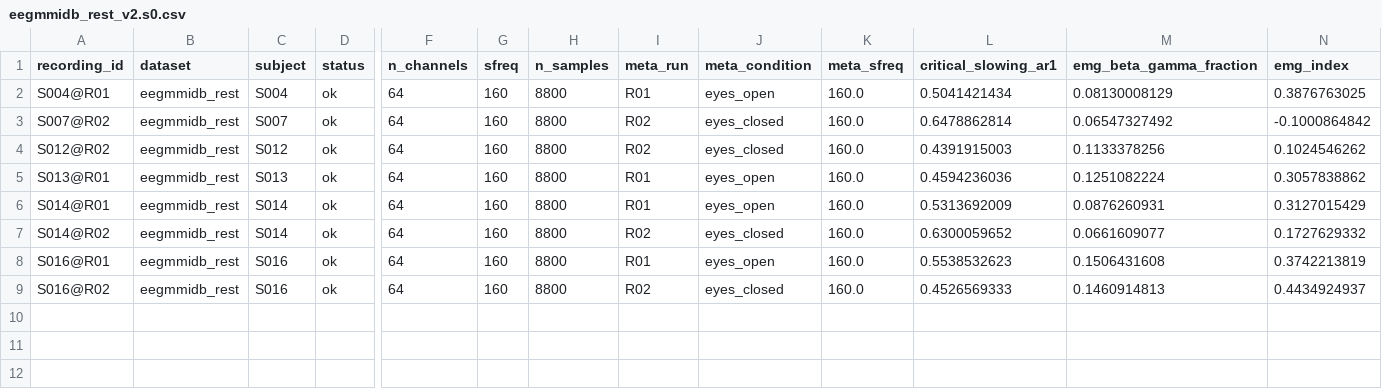
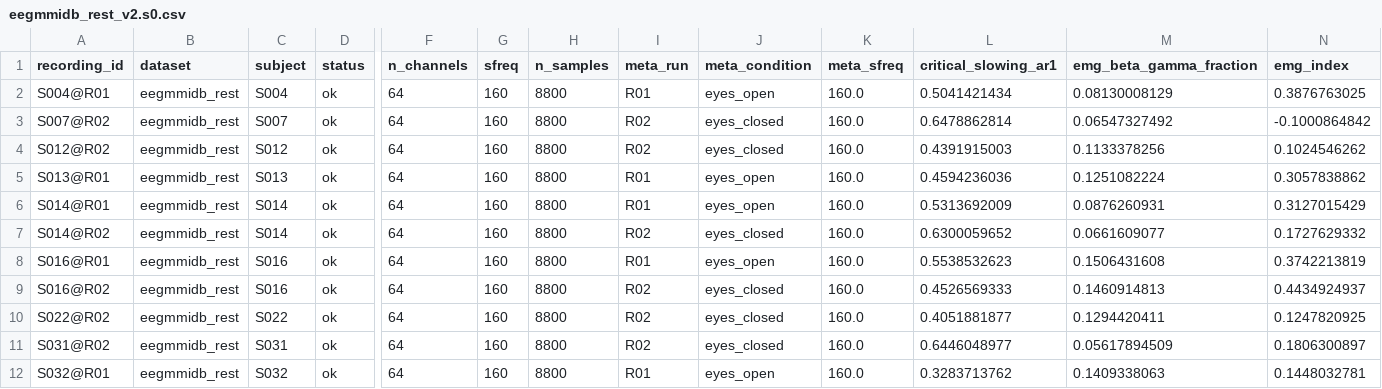
Before and after one commit to dgkenn/Codex-playground-, a CSV file: bsde/results/eegmmidb_rest_v2.s0.csv, drawn as a sheet; only a part is shown, gaps mark what is left out; rows hold the shown columns only; the diff names each change by its address in the sheet, - before the commit and + after, or states it on an @@ line.

```diff
--- a/bsde/results/eegmmidb_rest_v2.s0.csv
+++ b/bsde/results/eegmmidb_rest_v2.s0.csv
+row 10: S022@R02 | eegmmidb_rest | S022 | ok | 64 | 160 | 8800 | R02 | eyes_closed | 160.0 | 0.4051881877 | 0.1294420411 | 0.1247820925
+row 11: S031@R02 | eegmmidb_rest | S031 | ok | 64 | 160 | 8800 | R02 | eyes_closed | 160.0 | 0.6446048977 | 0.05617894509 | 0.1806300897
+row 12: S032@R01 | eegmmidb_rest | S032 | ok | 64 | 160 | 8800 | R01 | eyes_open | 160.0 | 0.3283713762 | 0.1409338063 | 0.1448032781
```
Also changed, not shown: bsde/results/eegmmidb_rest_v2.s1.csv, bsde/results/eegmmidb_rest_v2.s2.csv, 2 other files.
